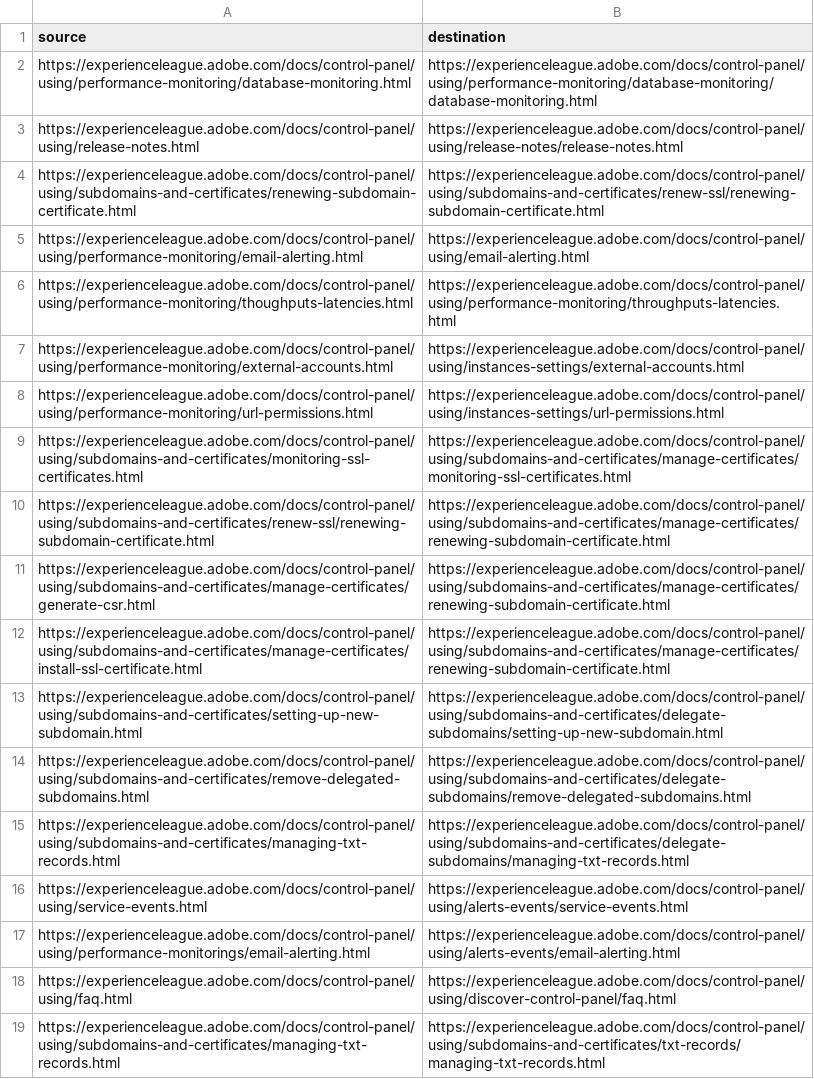
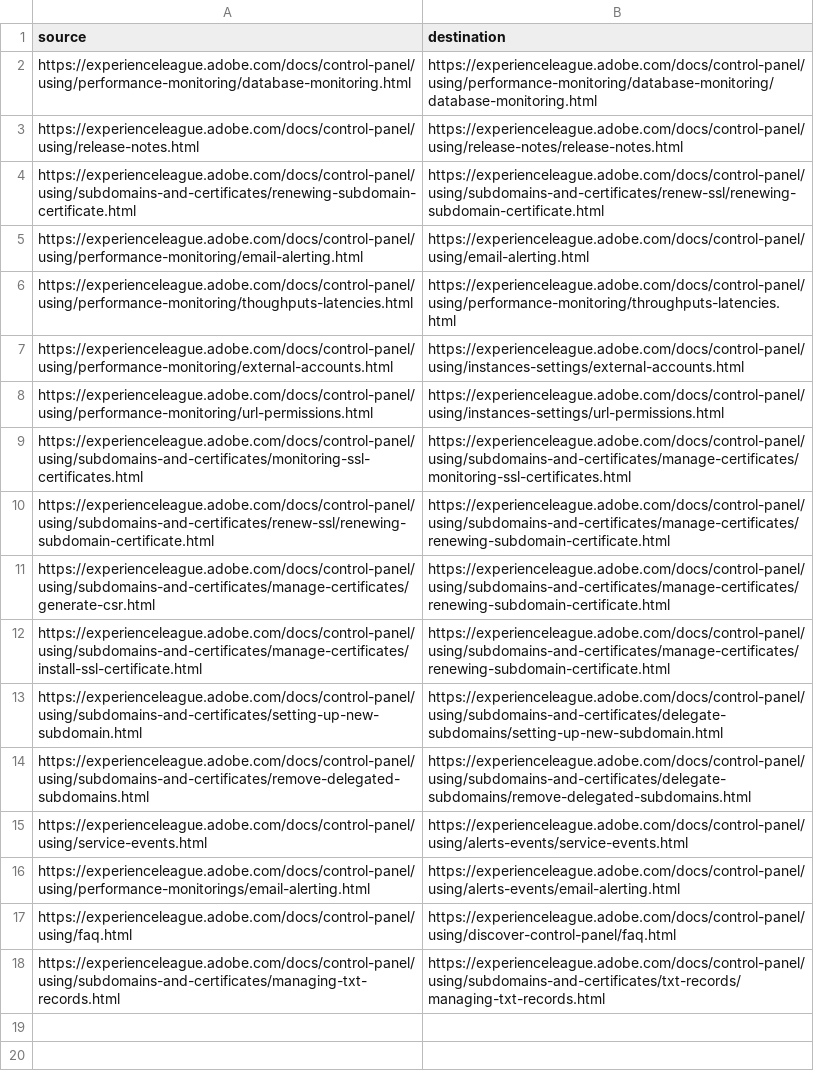
Before and after one commit to AdobeDocs/control-panel.en, a CSV file: redirects.csv, drawn as a sheet; the diff names each change by its address in the sheet, - before the commit and + after, or states it on an @@ line.

Commit message:
fix

```diff
--- a/redirects.csv
+++ b/redirects.csv
-row 15: https://experienceleague.adobe.com/docs/control-panel/using/subdomains-and-certificates/managing-txt-records.html | https://experienceleague.adobe.com/docs/control-panel/using/subdomains-and-certificates/delegate-subdomains/managing-txt-records.html
```
